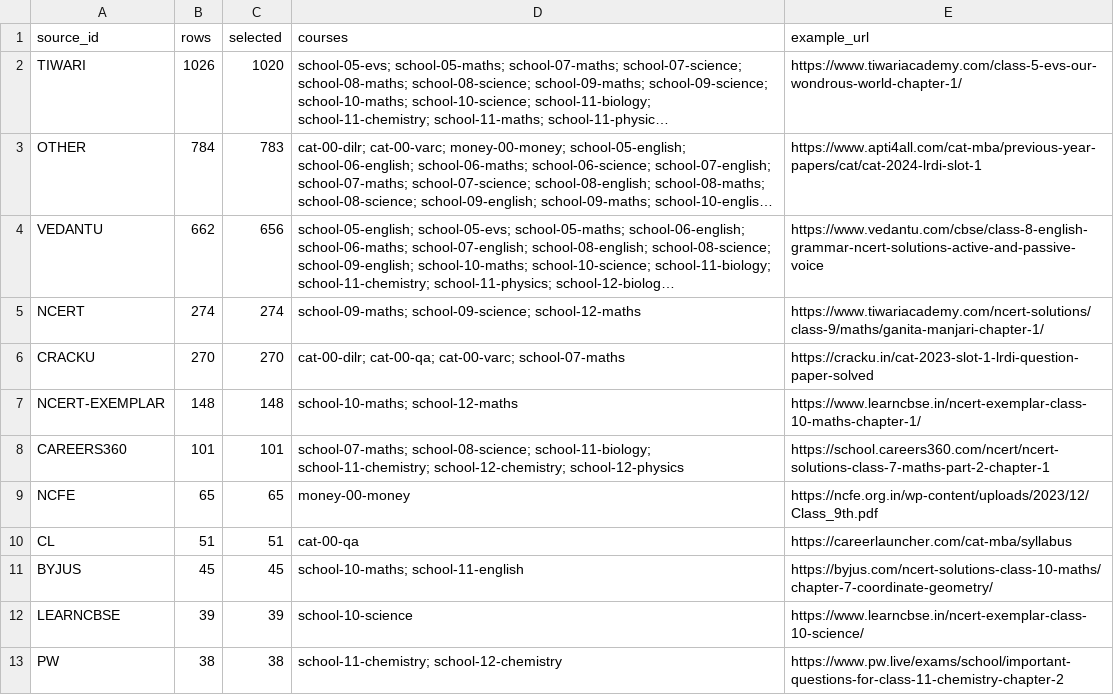
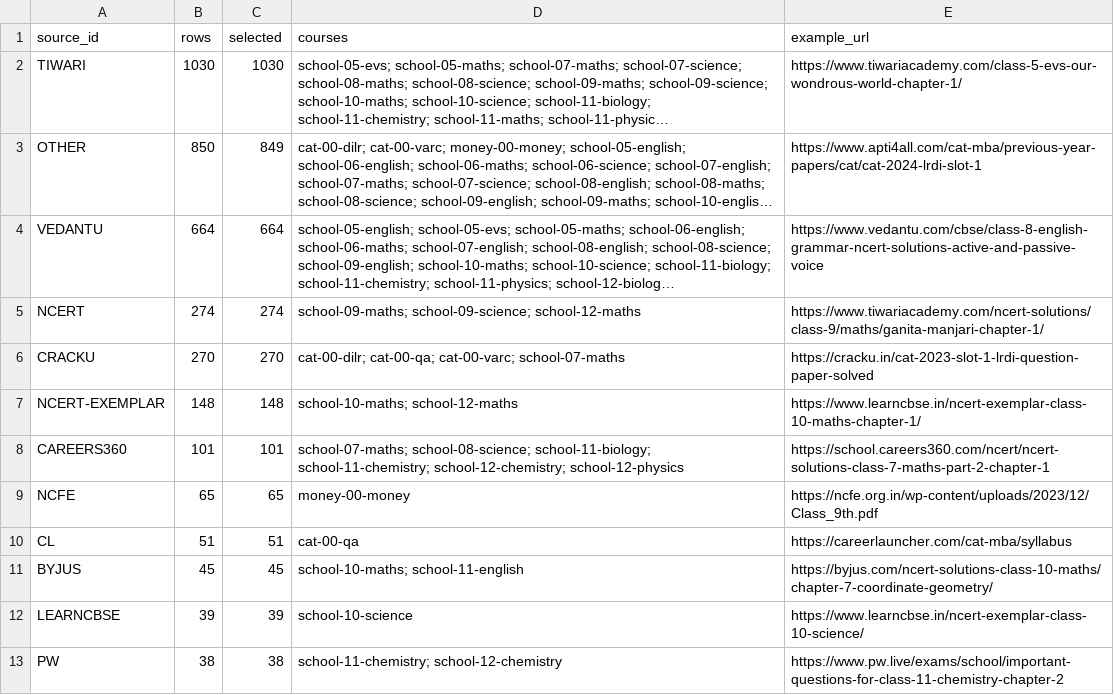
Before and after one commit to solidsforyou/moneymoments-media, a CSV file: content/arena/sheets/sources.csv, drawn as a sheet; long unchanged cells end in …; the diff names each change by its address in the sheet, - before the commit and + after, or states it on an @@ line.

```diff
--- a/content/arena/sheets/sources.csv
+++ b/content/arena/sheets/sources.csv
-B2 (rows): 1026
+B2 (rows): 1030
-C2 (selected): 1020
+C2 (selected): 1030
-B3 (rows): 784
+B3 (rows): 850
-C3 (selected): 783
+C3 (selected): 849
-B4 (rows): 662
+B4 (rows): 664
-C4 (selected): 656
+C4 (selected): 664
```
Also changed, not shown: content/arena/sheets/class-05.csv, content/arena/sheets/summary.csv, 6 other files.
